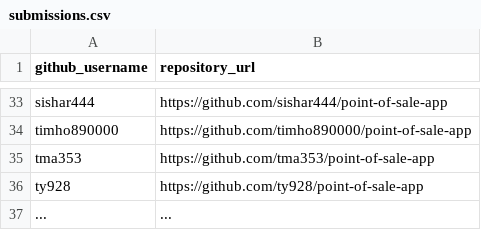
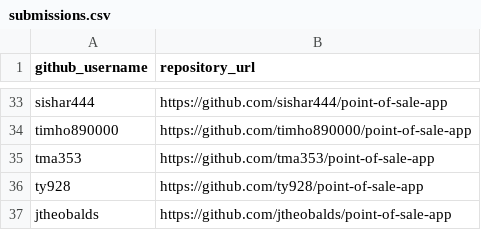
Before and after one commit to prof-rossetti/nyu-info-2335-201805, a CSV file: projects/point-of-sale-app/submissions.csv, drawn as a sheet; only a part is shown, gaps mark what is left out; removed rows and columns are numbered as before the commit, all else as after; the diff names each change by its address in the sheet, - before the commit and + after, or states it on an @@ line.

Commit message:
Update submissions.csv

```diff
--- a/projects/point-of-sale-app/submissions.csv
+++ b/projects/point-of-sale-app/submissions.csv
-row 37: ... | ...
+row 37: jtheobalds | https://github.com/jtheobalds/point-of-sale-app
```
